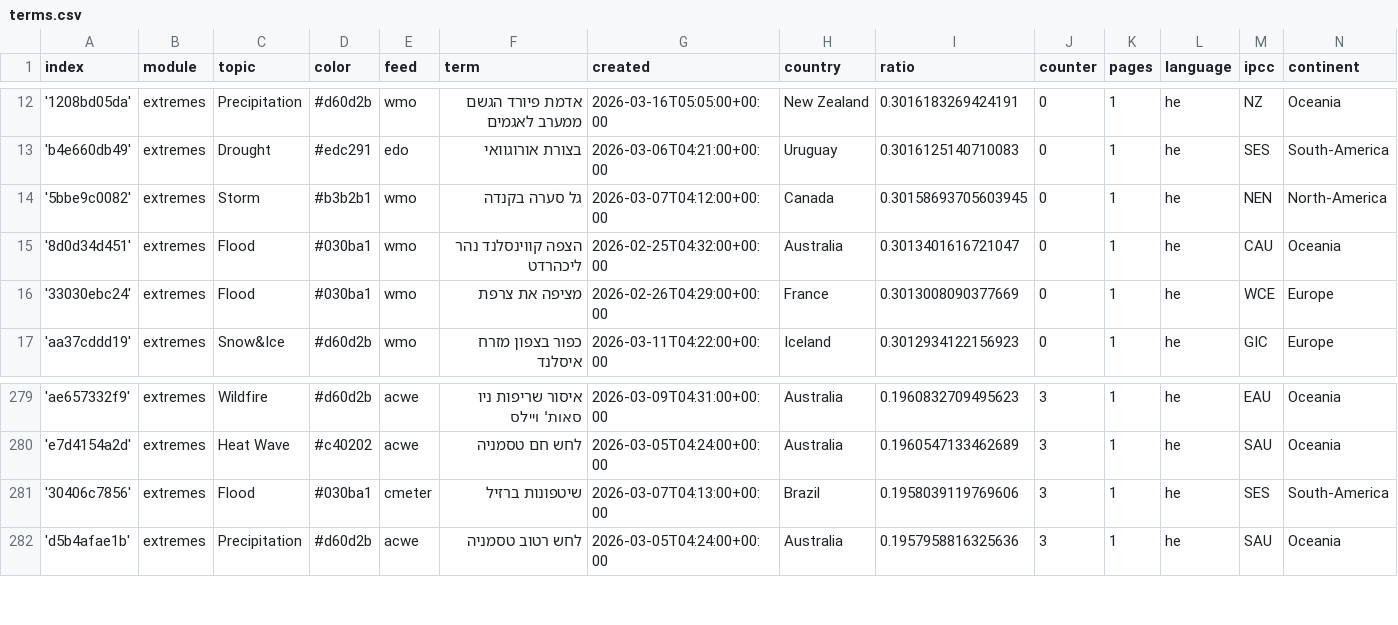
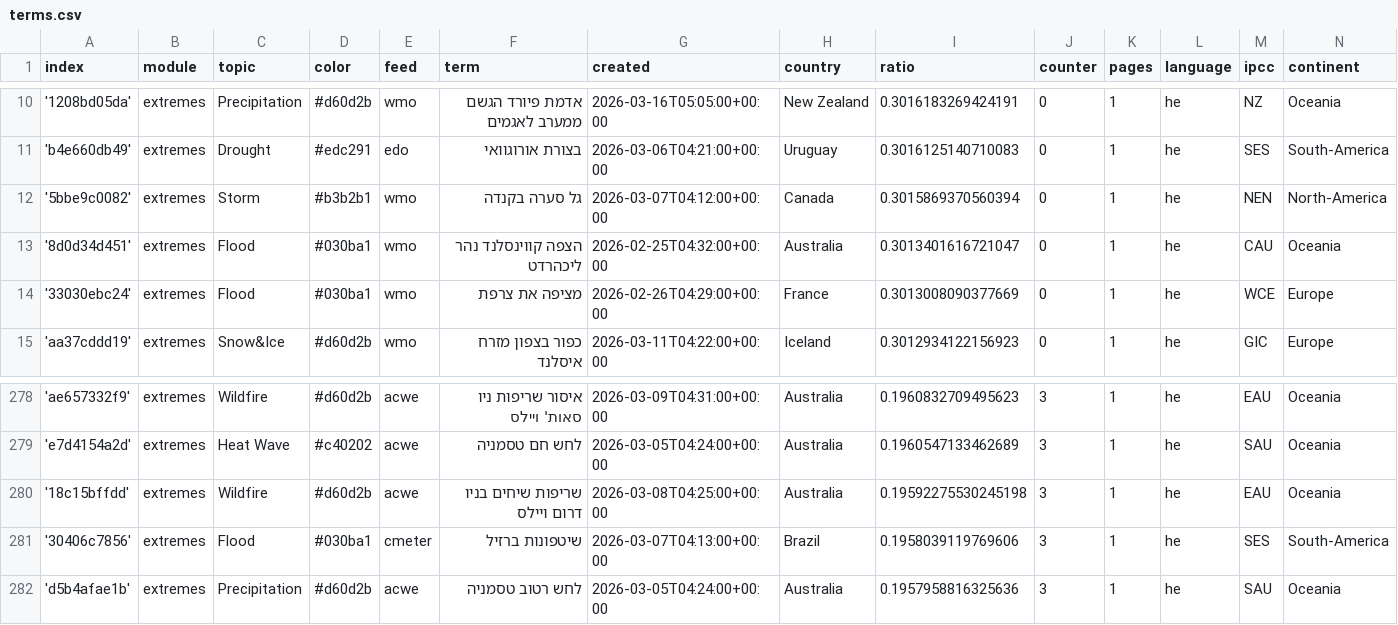
Before and after one commit to picawe-news/hebrewExtremes, a CSV file: terms.csv, drawn as a sheet; only a part is shown, gaps mark what is left out; the diff covers the shown part only.

```diff
--- a/terms.csv
+++ b/terms.csv
@@ -13,3 +11,3 @@ index,module,topic,color,feed,term,created,country,ratio,counter,pages,language,
 'b4e660db49',extremes,Drought,#edc291,edo,בצורת אורוגוואי,2026-03-06T04:21:00+00:00,Uruguay,0.3016125140710083,0,1,he,SES,South-America
-'5bbe9c0082',extremes,Storm,#b3b2b1,wmo,גל סערה בקנדה,2026-03-07T04:12:00+00:00,Canada,0.30158693705603945,0,1,he,NEN,North-America
+'5bbe9c0082',extremes,Storm,#b3b2b1,wmo,גל סערה בקנדה,2026-03-07T04:12:00+00:00,Canada,0.3015869370560394,0,1,he,NEN,North-America
 '8d0d34d451',extremes,Flood,#030ba1,wmo,הצפה קווינסלנד נהר ליכהרדט,2026-02-25T04:32:00+00:00,Australia,0.3013401616721047,0,1,he,CAU,Oceania
@@ -280,2 +279,3 @@ index,module,topic,color,feed,term,created,country,ratio,counter,pages,language,
 'e7d4154a2d',extremes,Heat Wave,#c40202,acwe,לחש חם טסמניה,2026-03-05T04:24:00+00:00,Australia,0.1960547133462689,3,1,he,SAU,Oceania
+'18c15bffdd',extremes,Wildfire,#d60d2b,acwe,שריפות שיחים בניו דרום ויילס,2026-03-08T04:25:00+00:00,Australia,0.19592275530245198,3,1,he,EAU,Oceania
 '30406c7856',extremes,Flood,#030ba1,cmeter,שיטפונות ברזיל,2026-03-07T04:13:00+00:00,Brazil,0.1958039119769606,3,1,he,SES,South-America
```
Also changed, not shown: 3 added rows, 4 removed rows and 6 edited cells elsewhere in this file.
